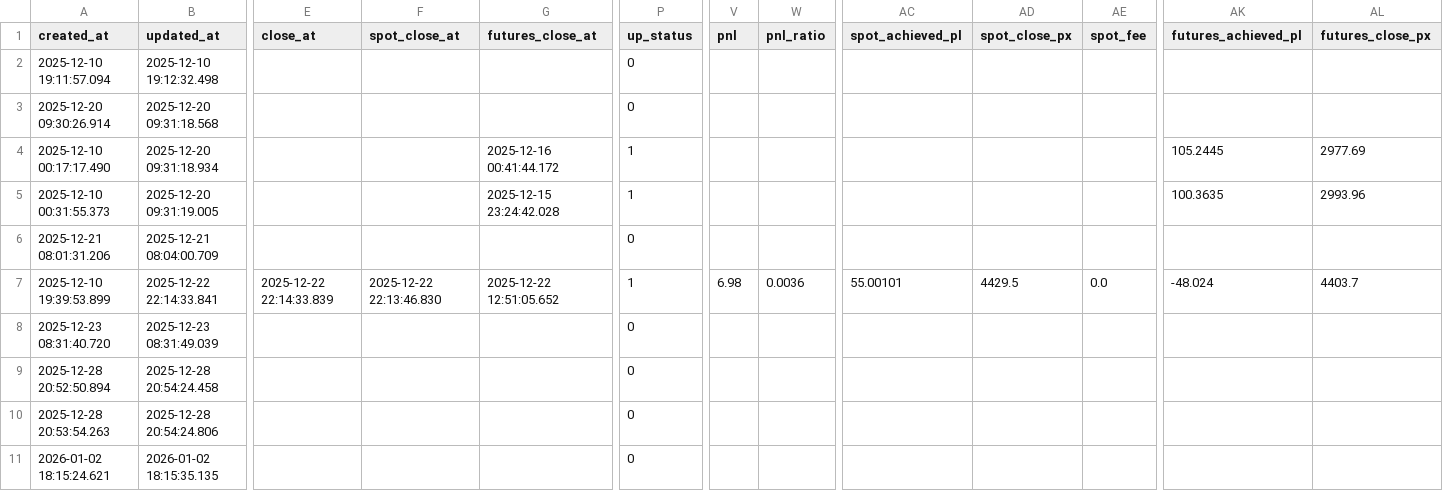
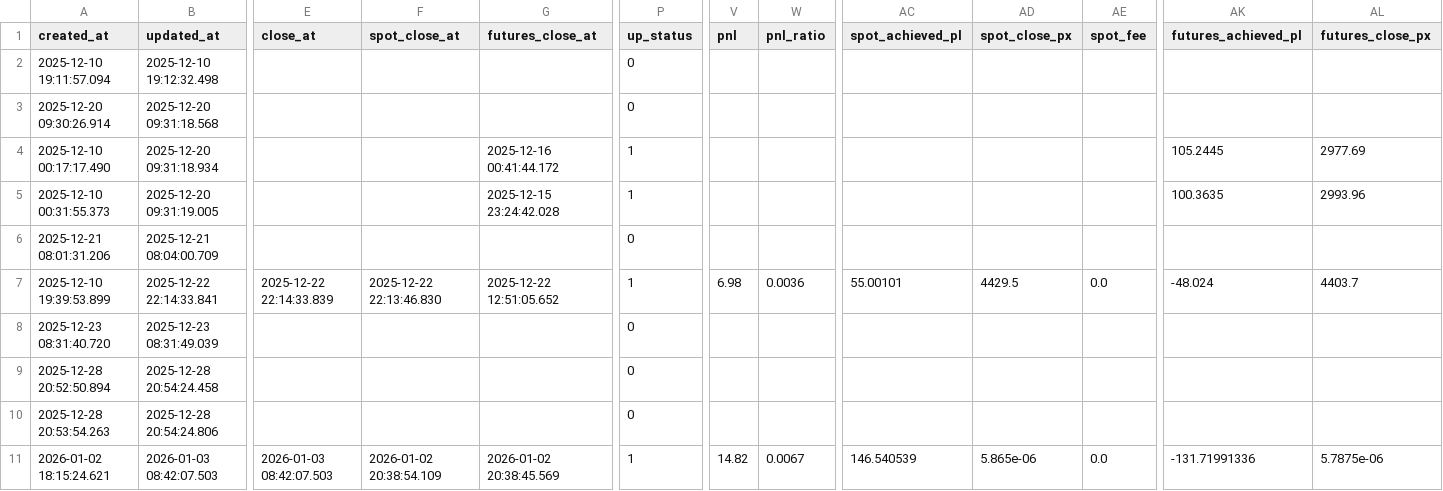
Before and after one commit to meme2046/data, a CSV file: bitget_sf_0.csv, drawn as a sheet; only a part is shown, gaps mark what is left out; the diff covers the shown part only; the diff names each change by its address in the sheet, - before the commit and + after, or states it on an @@ line.

Commit message:
auto-sync

```diff
--- a/bitget_sf_0.csv
+++ b/bitget_sf_0.csv
-B11 (updated_at): 2026-01-02 18:15:35.135
+B11 (updated_at): 2026-01-03 08:42:07.503
-E11 (close_at): (empty)
+E11 (close_at): 2026-01-03 08:42:07.503
-F11 (spot_close_at): (empty)
+F11 (spot_close_at): 2026-01-02 20:38:54.109
-G11 (futures_close_at): (empty)
+G11 (futures_close_at): 2026-01-02 20:38:45.569
-P11 (up_status): 0
+P11 (up_status): 1
-V11 (pnl): (empty)
+V11 (pnl): 14.82
-W11 (pnl_ratio): (empty)
+W11 (pnl_ratio): 0.0067
-AC11 (spot_achieved_pl): (empty)
+AC11 (spot_achieved_pl): 146.540539
-AD11 (spot_close_px): (empty)
+AD11 (spot_close_px): 5.865e-06
-AE11 (spot_fee): (empty)
+AE11 (spot_fee): 0.0
-AK11 (futures_achieved_pl): (empty)
+AK11 (futures_achieved_pl): -131.71991336
-AL11 (futures_close_px): (empty)
+AL11 (futures_close_px): 5.7875e-06
```
Also changed, not shown: 1 edited cell elsewhere in this file.
